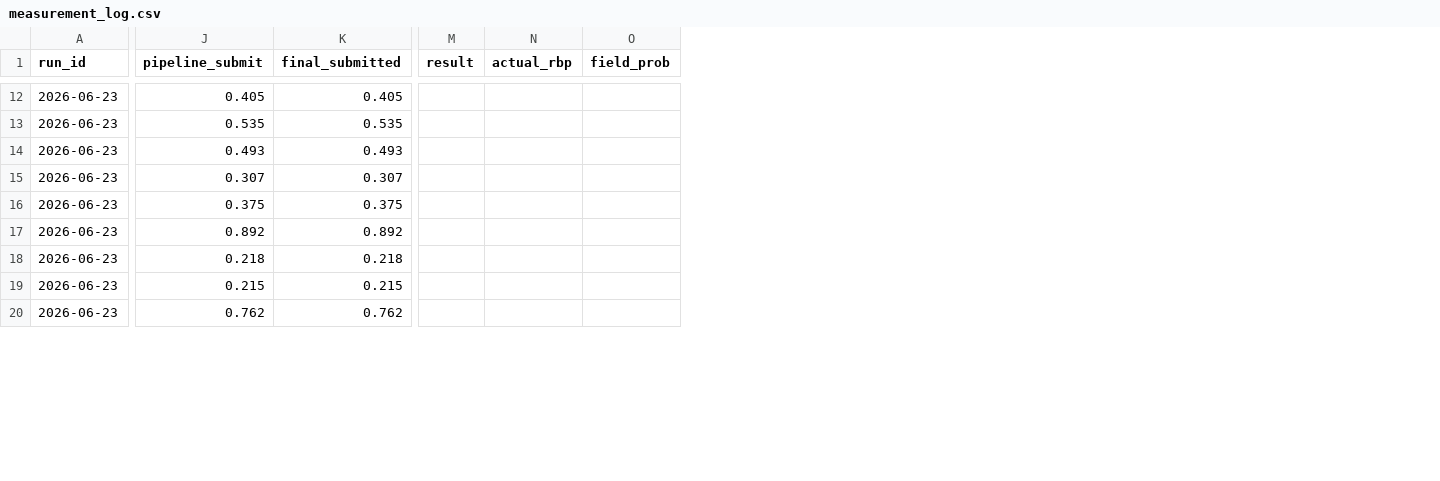
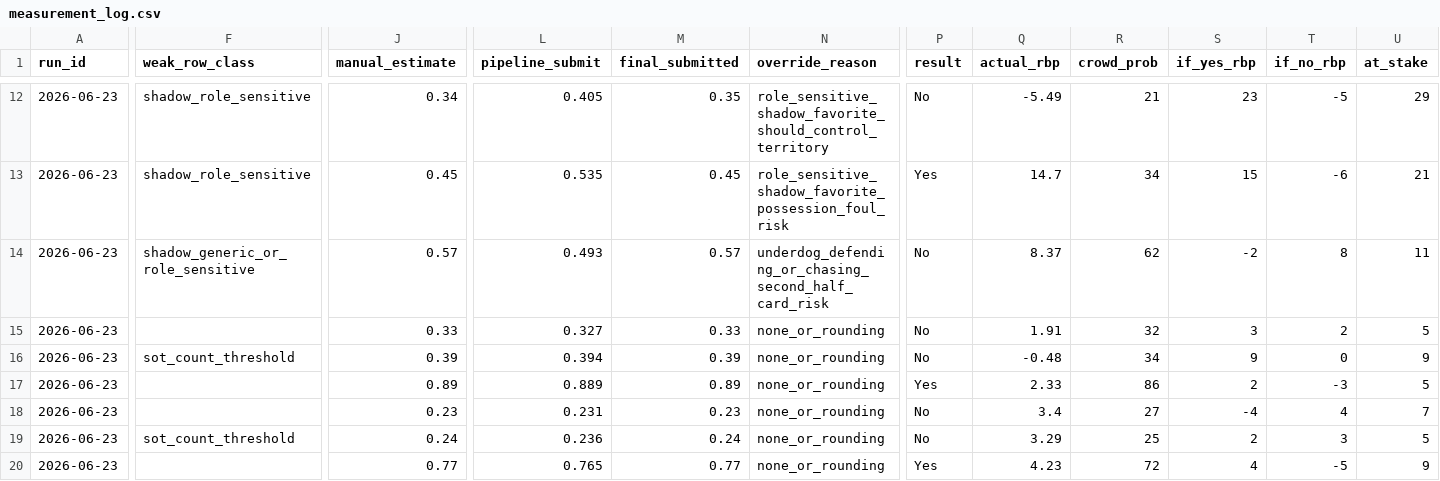
Before and after one commit to brandonsamuelr/jump_predict_WC26, a CSV file: data/measurement_log.csv, drawn as a sheet; only a part is shown, gaps mark what is left out; removed rows and columns are numbered as before the commit, all else as after; the diff covers the shown part only; the diff names each change by its address in the sheet, - before the commit and + after, or states it on an @@ line.

```diff
--- a/data/measurement_log.csv
+++ b/data/measurement_log.csv
+column F (weak_row_class), rows 12-19: shadow_role_sensitive | shadow_role_sensitive | shadow_generic_or_role_sensitive |  | sot_count_threshold |  |  | sot_count_threshold
+column J (manual_estimate), rows 12-20: 0.34 | 0.45 | 0.57 | 0.33 | 0.39 | 0.89 | 0.23 | 0.24 | 0.77
+column N (override_reason), rows 12-20: role_sensitive_shadow_favorite_should_control_territory | role_sensitive_shadow_favorite_possession_foul_risk | underdog_defending_or_chasing_second_half_card_risk | none_or_rounding | none_or_rounding | none_or_rounding | none_or_rounding | none_or_rounding | none_or_rounding
-column O (field_prob), empty
+column R (crowd_prob), rows 12-20: 21 | 34 | 62 | 32 | 34 | 86 | 27 | 25 | 72
+column S (if_yes_rbp), rows 12-20: 23 | 15 | -2 | 3 | 9 | 2 | -4 | 2 | 4
+column T (if_no_rbp), rows 12-20: -5 | -6 | 8 | 2 | 0 | -3 | 4 | 3 | -5
+column U (at_stake), rows 12-20: 29 | 21 | 11 | 5 | 9 | 5 | 7 | 5 | 9
-M12 (final_submitted): 0.405
+M12 (final_submitted): 0.35
-P12 (result): (empty)
+P12 (result): No
-Q12 (actual_rbp): (empty)
+Q12 (actual_rbp): -5.49
-M13 (final_submitted): 0.535
+M13 (final_submitted): 0.45
-P13 (result): (empty)
+P13 (result): Yes
-Q13 (actual_rbp): (empty)
+Q13 (actual_rbp): 14.7
-M14 (final_submitted): 0.493
+M14 (final_submitted): 0.57
-P14:P16 (result): (empty)
+P14:P16 (result): No
-Q14 (actual_rbp): (empty)
+Q14 (actual_rbp): 8.37
-L15 (pipeline_submit): 0.307
+L15 (pipeline_submit): 0.327
-M15 (final_submitted): 0.307
+M15 (final_submitted): 0.33
-Q15 (actual_rbp): (empty)
+Q15 (actual_rbp): 1.91
-L16 (pipeline_submit): 0.375
+L16 (pipeline_submit): 0.394
-M16 (final_submitted): 0.375
+M16 (final_submitted): 0.39
-Q16 (actual_rbp): (empty)
+Q16 (actual_rbp): -0.48
-L17 (pipeline_submit): 0.892
+L17 (pipeline_submit): 0.889
-M17 (final_submitted): 0.892
+M17 (final_submitted): 0.89
-P17 (result): (empty)
+P17 (result): Yes
-Q17 (actual_rbp): (empty)
+Q17 (actual_rbp): 2.33
-L18 (pipeline_submit): 0.218
+L18 (pipeline_submit): 0.231
-M18 (final_submitted): 0.218
+M18 (final_submitted): 0.23
-P18:P19 (result): (empty)
+P18:P19 (result): No
-Q18 (actual_rbp): (empty)
+Q18 (actual_rbp): 3.4
-L19 (pipeline_submit): 0.215
+L19 (pipeline_submit): 0.236
-M19 (final_submitted): 0.215
+M19 (final_submitted): 0.24
-Q19 (actual_rbp): (empty)
+Q19 (actual_rbp): 3.29
-L20 (pipeline_submit): 0.762
+L20 (pipeline_submit): 0.765
-M20 (final_submitted): 0.762
+M20 (final_submitted): 0.77
-P20 (result): (empty)
+P20 (result): Yes
-Q20 (actual_rbp): (empty)
+Q20 (actual_rbp): 4.23
```
Also changed, not shown: 131 edited cells elsewhere in this file, data/submission_sheets/2026-06-23_argentina_v_austria_refresh.csv, data/submission_sheets/2026-06-23_optimized_submit_sheet.csv, 31 other files.
